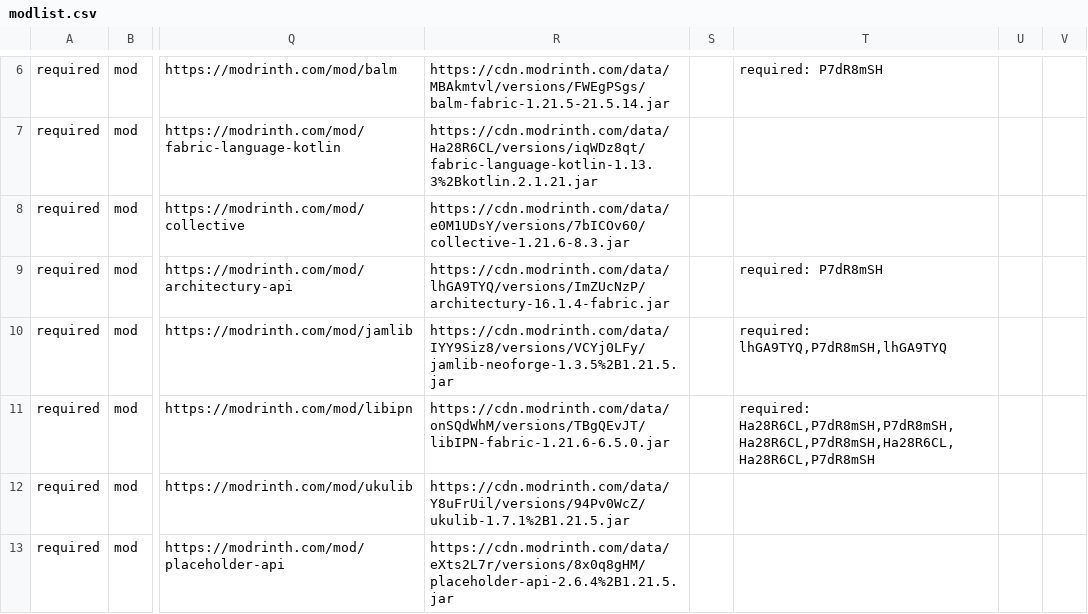
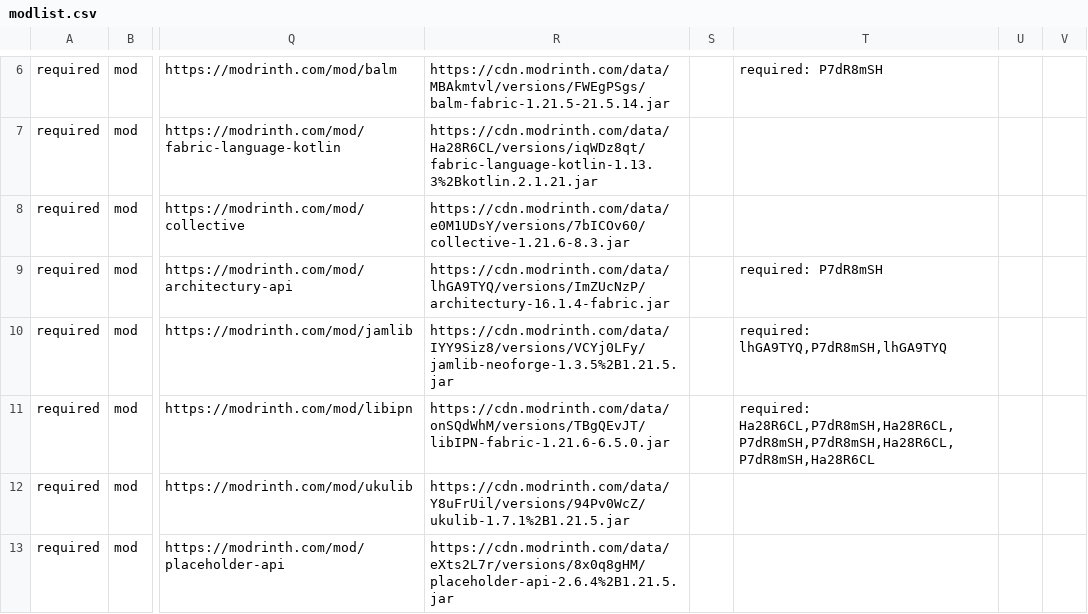
Before and after one commit to survivorsunited/minecraft-mods-manager, a CSV file: modlist.csv, drawn as a sheet; only a part is shown, gaps mark what is left out; the diff covers the shown part only; the diff names each change by its address in the sheet, - before the commit and + after, or states it on an @@ line.

```diff
--- a/modlist.csv
+++ b/modlist.csv
-T11: required: Ha28R6CL,P7dR8mSH,P7dR8mSH,Ha28R6CL,P7dR8mSH,Ha28R6CL,Ha28R6CL,P7dR8mSH
+T11: required: Ha28R6CL,P7dR8mSH,Ha28R6CL,P7dR8mSH,P7dR8mSH,Ha28R6CL,P7dR8mSH,Ha28R6CL
```
Also changed, not shown: 4 edited cells elsewhere in this file.
